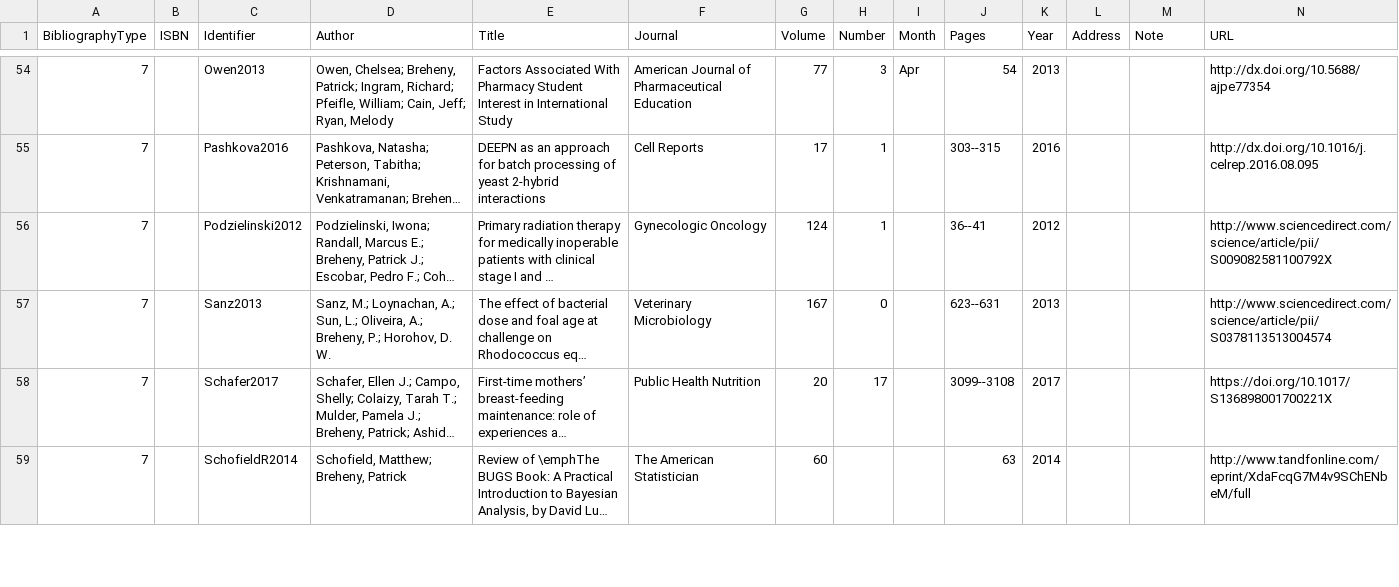
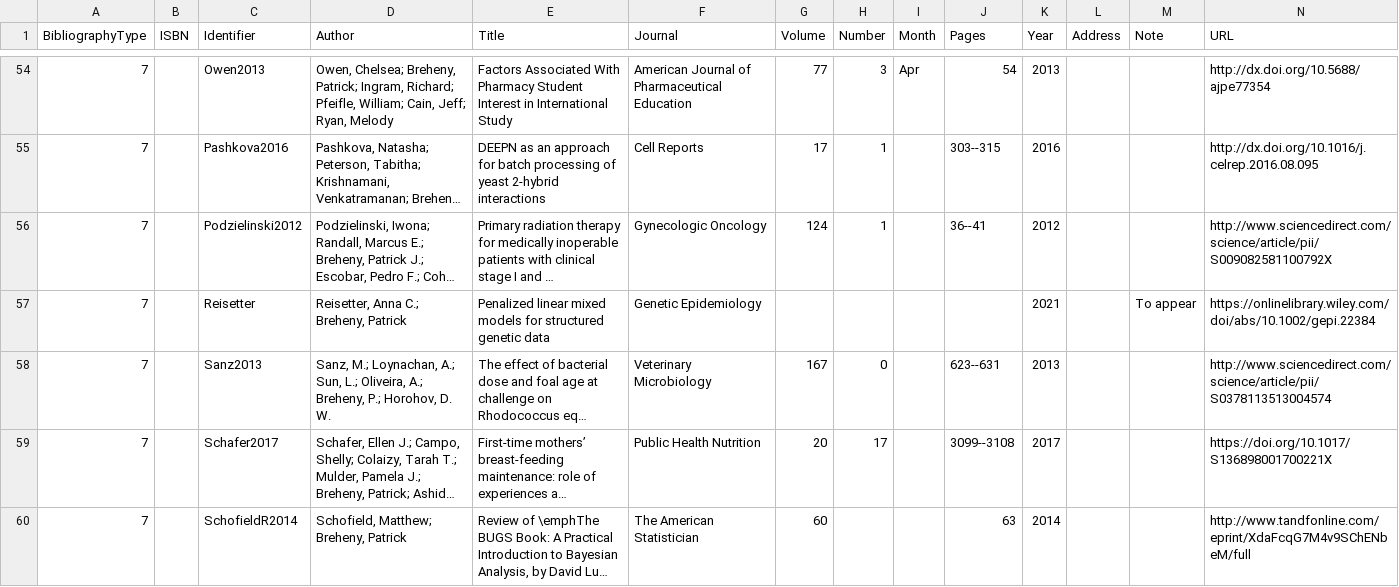
Before and after one commit to pbreheny/web, a CSV file: pubs/cv.csv, drawn as a sheet; only a part is shown, gaps mark what is left out; long unchanged cells end in …; rows hold the shown columns only; the diff names each change by its address in the sheet, - before the commit and + after, or states it on an @@ line.

Commit message:
Reisetter

```diff
--- a/pubs/cv.csv
+++ b/pubs/cv.csv
+row 57: 7 |  | Reisetter | Reisetter, Anna C.; Breheny, Patrick | Penalized linear mixed models for structured genetic data | Genetic Epidemiology |  |  |  |  | 2021 |  | To appear | https://onlinelibrary.wiley.com/doi/abs/10.1002/gepi.22384
```
Also changed, not shown: 1 other file.
